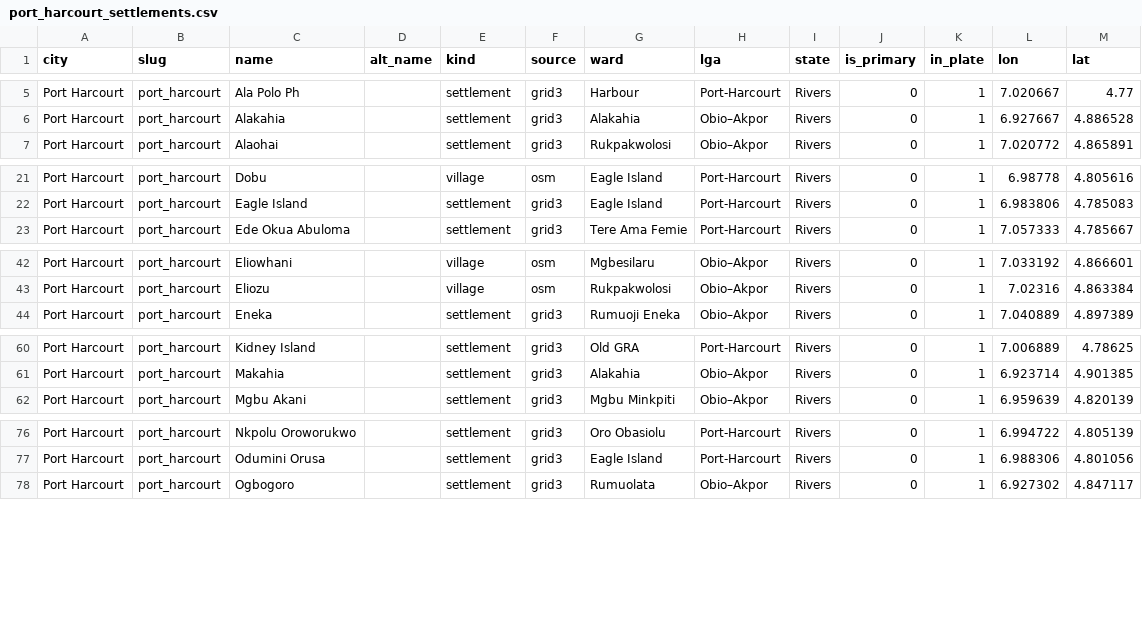
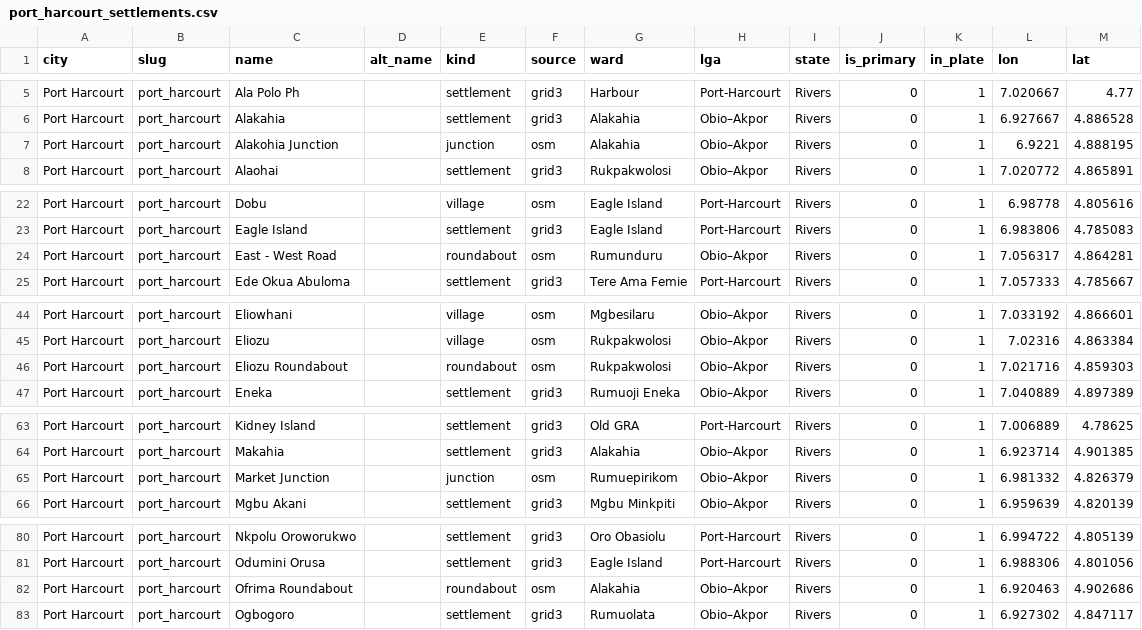
Before and after one commit to whizialfa/15-min-cities-nigeria, a CSV file: data/processed/port_harcourt_settlements.csv, drawn as a sheet; only a part is shown, gaps mark what is left out.

```diff
--- a/data/processed/port_harcourt_settlements.csv
+++ b/data/processed/port_harcourt_settlements.csv
@@ -6,2 +6,3 @@ Port Harcourt,port_harcourt,Ala Polo Ph,,settlement,grid3,Harbour,Port-Harcourt,
 Port Harcourt,port_harcourt,Alakahia,,settlement,grid3,Alakahia,Obio–Akpor,Rivers,0,1,6.927667,4.886528
+Port Harcourt,port_harcourt,Alakohia Junction,,junction,osm,Alakahia,Obio–Akpor,Rivers,0,1,6.9221,4.888195
 Port Harcourt,port_harcourt,Alaohai,,settlement,grid3,Rukpakwolosi,Obio–Akpor,Rivers,0,1,7.020772,4.865891
@@ -22,2 +23,3 @@ Port Harcourt,port_harcourt,Dobu,,village,osm,Eagle Island,Port-Harcourt,Rivers,
 Port Harcourt,port_harcourt,Eagle Island,,settlement,grid3,Eagle Island,Port-Harcourt,Rivers,0,1,6.983806,4.785083
+Port Harcourt,port_harcourt,East - West Road,,roundabout,osm,Rumunduru,Obio–Akpor,Rivers,0,1,7.056317,4.864281
 Port Harcourt,port_harcourt,Ede Okua Abuloma,,settlement,grid3,Tere Ama Femie,Port-Harcourt,Rivers,0,1,7.057333,4.785667
@@ -43,2 +45,3 @@ Port Harcourt,port_harcourt,Eliowhani,,village,osm,Mgbesilaru,Obio–Akpor,River
 Port Harcourt,port_harcourt,Eliozu,,village,osm,Rukpakwolosi,Obio–Akpor,Rivers,0,1,7.02316,4.863384
+Port Harcourt,port_harcourt,Eliozu Roundabout,,roundabout,osm,Rukpakwolosi,Obio–Akpor,Rivers,0,1,7.021716,4.859303
 Port Harcourt,port_harcourt,Eneka,,settlement,grid3,Rumuoji Eneka,Obio–Akpor,Rivers,0,1,7.040889,4.897389
@@ -61,2 +64,3 @@ Port Harcourt,port_harcourt,Kidney Island,,settlement,grid3,Old GRA,Port-Harcour
 Port Harcourt,port_harcourt,Makahia,,settlement,grid3,Alakahia,Obio–Akpor,Rivers,0,1,6.923714,4.901385
+Port Harcourt,port_harcourt,Market Junction,,junction,osm,Rumuepirikom,Obio–Akpor,Rivers,0,1,6.981332,4.826379
 Port Harcourt,port_harcourt,Mgbu Akani,,settlement,grid3,Mgbu Minkpiti,Obio–Akpor,Rivers,0,1,6.959639,4.820139
@@ -77,2 +81,3 @@ Port Harcourt,port_harcourt,Nkpolu Oroworukwo,,settlement,grid3,Oro Obasiolu,Por
 Port Harcourt,port_harcourt,Odumini Orusa,,settlement,grid3,Eagle Island,Port-Harcourt,Rivers,0,1,6.988306,4.801056
+Port Harcourt,port_harcourt,Ofrima Roundabout,,roundabout,osm,Alakahia,Obio–Akpor,Rivers,0,1,6.920463,4.902686
 Port Harcourt,port_harcourt,Ogbogoro,,settlement,grid3,Rumuolata,Obio–Akpor,Rivers,0,1,6.927302,4.847117
```
Also changed, not shown: data/processed/ibadan_settlements.csv, data/processed/kano_settlements.csv, 14 other files.
